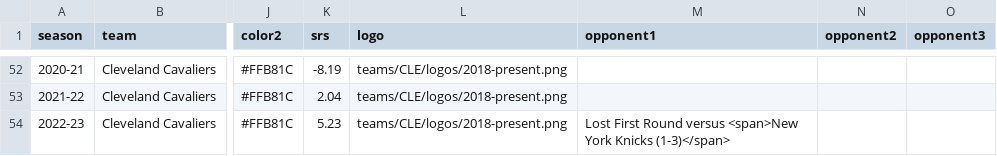
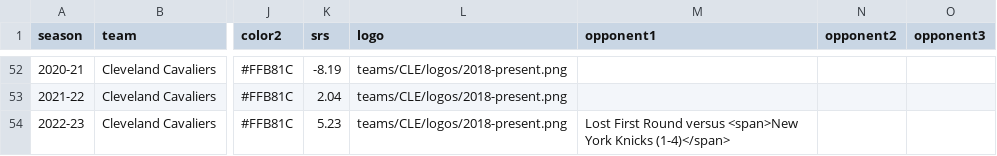
Before and after one commit to zacariias/nbahistory, a CSV file: teams/CLE/data.csv, drawn as a sheet; only a part is shown, gaps mark what is left out; the diff names each change by its address in the sheet, - before the commit and + after, or states it on an @@ line.

Commit message:
Correction

```diff
--- a/teams/CLE/data.csv
+++ b/teams/CLE/data.csv
-M54 (opponent1): …York Knicks (1-3)</span>
+M54 (opponent1): …York Knicks (1-4)</span>
```
